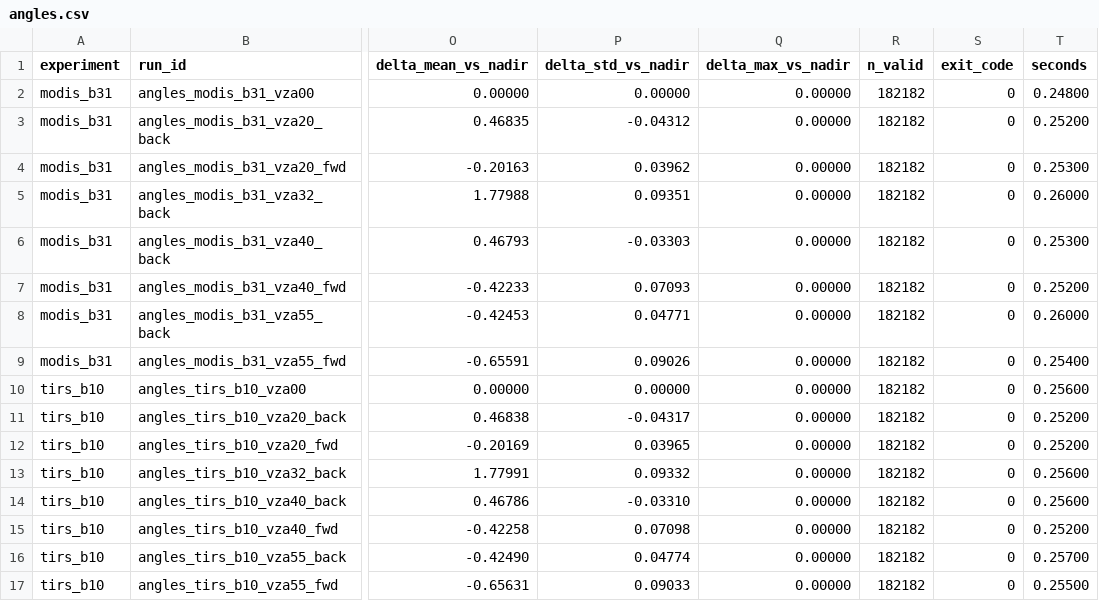
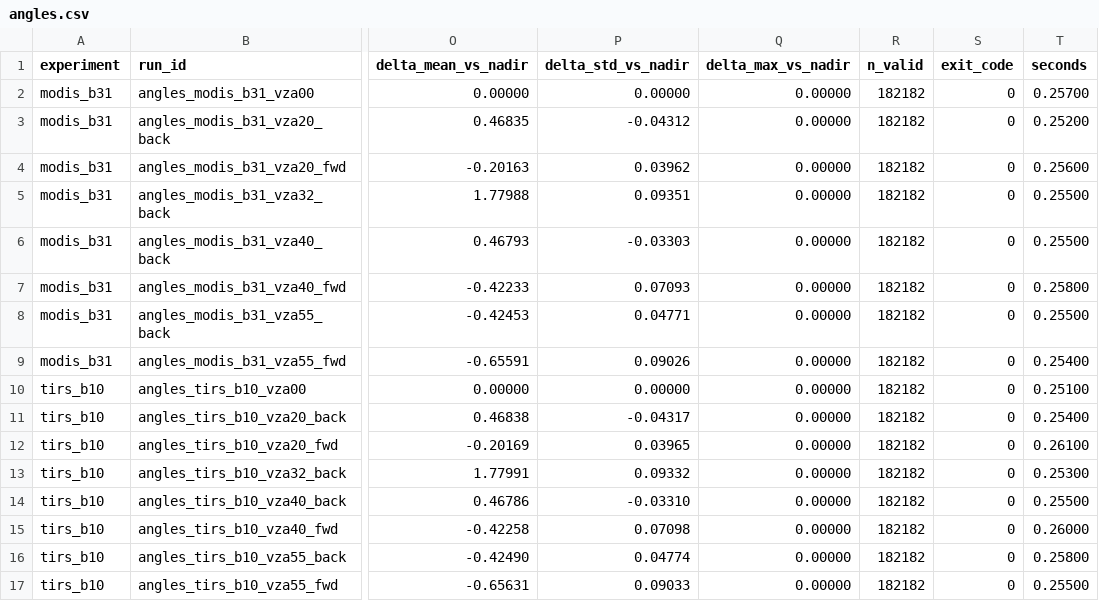
Before and after one commit to bianzj/streamstudio, a CSV file: assets/examples/beijing_multisensor/results/angles.csv, drawn as a sheet; only a part is shown, gaps mark what is left out; the diff names each change by its address in the sheet, - before the commit and + after, or states it on an @@ line.

```diff
--- a/assets/examples/beijing_multisensor/results/angles.csv
+++ b/assets/examples/beijing_multisensor/results/angles.csv
-T2 (seconds): 0.24800
+T2 (seconds): 0.25700
-T4 (seconds): 0.25300
+T4 (seconds): 0.25600
-T5 (seconds): 0.26000
+T5 (seconds): 0.25500
-T6 (seconds): 0.25300
+T6 (seconds): 0.25500
-T7 (seconds): 0.25200
+T7 (seconds): 0.25800
-T8 (seconds): 0.26000
+T8 (seconds): 0.25500
-T10 (seconds): 0.25600
+T10 (seconds): 0.25100
-T11 (seconds): 0.25200
+T11 (seconds): 0.25400
-T12 (seconds): 0.25200
+T12 (seconds): 0.26100
-T13 (seconds): 0.25600
+T13 (seconds): 0.25300
-T14 (seconds): 0.25600
+T14 (seconds): 0.25500
-T15 (seconds): 0.25200
+T15 (seconds): 0.26000
-T16 (seconds): 0.25700
+T16 (seconds): 0.25800
```
Also changed, not shown: assets/examples/beijing_multisensor/reference/angles.csv, assets/examples/beijing_multisensor/reference/summary.csv, 5 other files.
